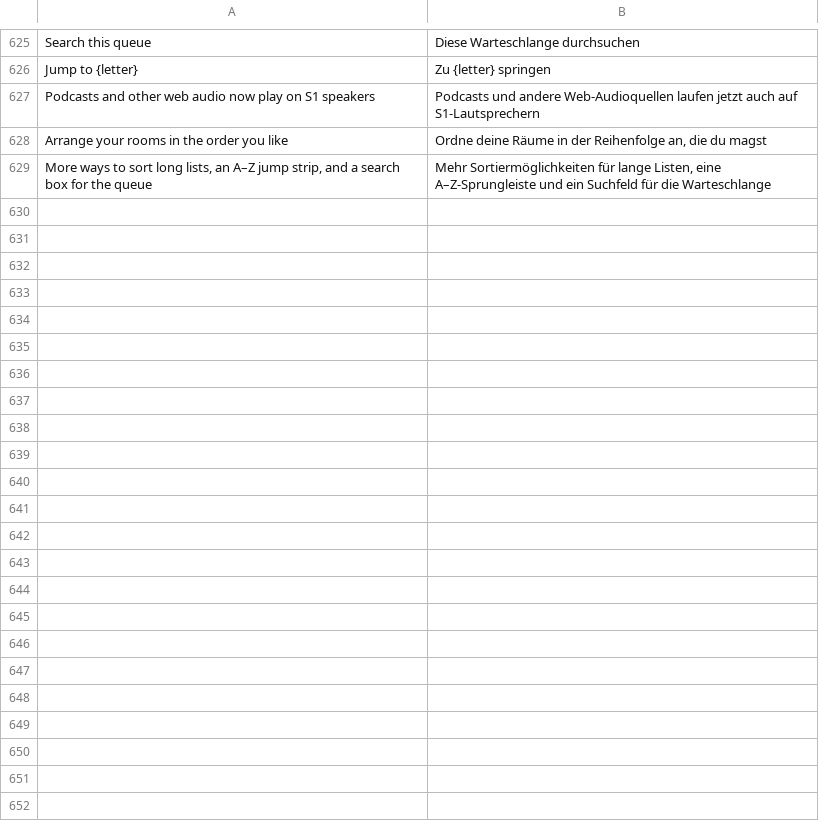
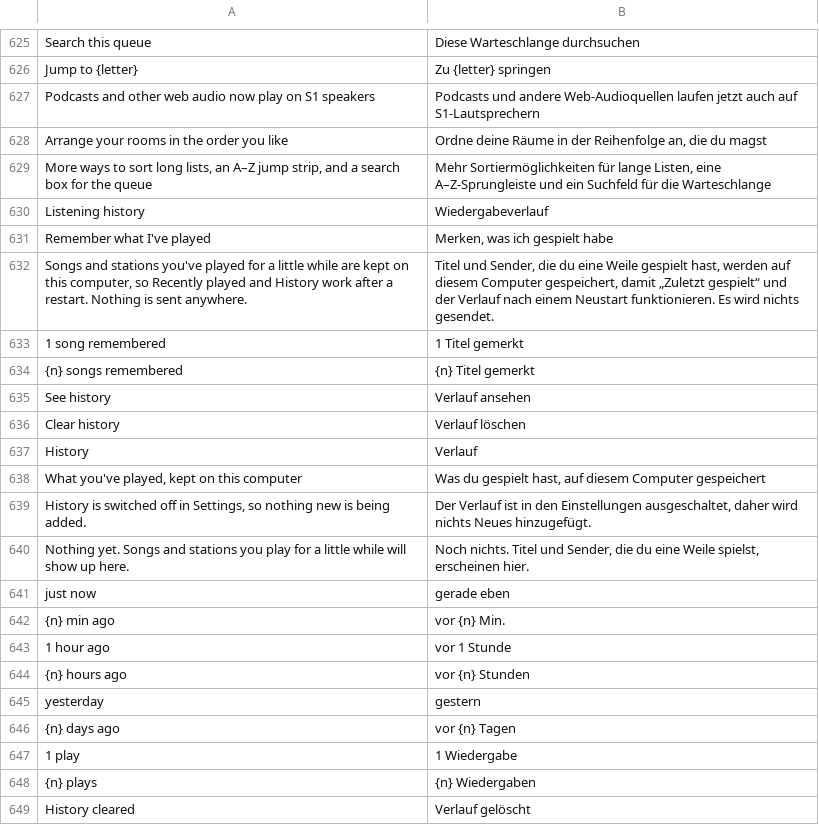
Before and after one commit to ChrispyGee/Roomtone, a TSV file: locales/de.tsv, drawn as a sheet; only a part is shown, gaps mark what is left out.

```diff
--- a/locales/de.tsv
+++ b/locales/de.tsv
@@ -629 +629,21 @@ Arrange your rooms in the order you like	Ordne deine Räume in der Reihenfolge a
 More ways to sort long lists, an A–Z jump strip, and a search box for the queue	Mehr Sortiermöglichkeiten für lange Listen, eine A–Z-Sprungleiste und ein Suchfeld für die Warteschlange
+Listening history	Wiedergabeverlauf
+Remember what I've played	Merken, was ich gespielt habe
+Songs and stations you've played for a little while are kept on this computer, so Recently played and History work after a restart. Nothing is sent anywhere.	Titel und Sender, die du eine Weile gespielt hast, werden auf diesem Computer gespeichert, damit „Zuletzt gespielt“ und der Verlauf nach einem Neustart funktionieren. Es wird nichts gesendet.
+1 song remembered	1 Titel gemerkt
+{n} songs remembered	{n} Titel gemerkt
+See history	Verlauf ansehen
+Clear history	Verlauf löschen
+History	Verlauf
+What you've played, kept on this computer	Was du gespielt hast, auf diesem Computer gespeichert
+History is switched off in Settings, so nothing new is being added.	Der Verlauf ist in den Einstellungen ausgeschaltet, daher wird nichts Neues hinzugefügt.
+Nothing yet. Songs and stations you play for a little while will show up here.	Noch nichts. Titel und Sender, die du eine Weile spielst, erscheinen hier.
+just now	gerade eben
+{n} min ago	vor {n} Min.
+1 hour ago	vor 1 Stunde
+{n} hours ago	vor {n} Stunden
+yesterday	gestern
+{n} days ago	vor {n} Tagen
+1 play	1 Wiedergabe
+{n} plays	{n} Wiedergaben
+History cleared	Verlauf gelöscht
```
Also changed, not shown: locales/es.tsv, locales/fr.tsv, 12 other files.
